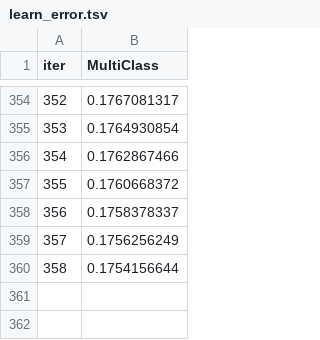
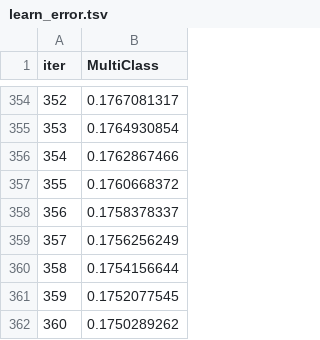
Before and after one commit to Markbarkar/LightGBM_Behavior_Prediction_System, a TSV file: catboost_info/learn_error.tsv, drawn as a sheet; only a part is shown, gaps mark what is left out; the diff names each change by its address in the sheet, - before the commit and + after, or states it on an @@ line.

```diff
--- a/catboost_info/learn_error.tsv
+++ b/catboost_info/learn_error.tsv
+row 361: 359 | 0.1752077545
+row 362: 360 | 0.1750289262
```
Also changed, not shown: catboost_info/test_error.tsv, catboost_info/time_left.tsv, 3 other files.
